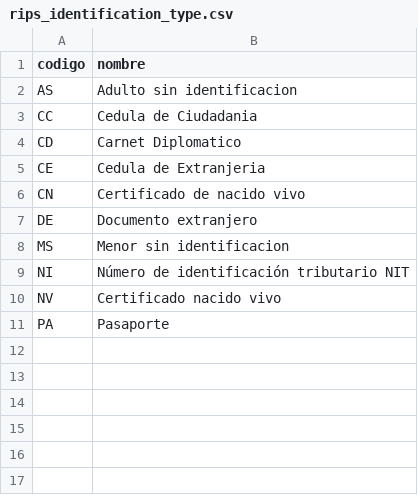
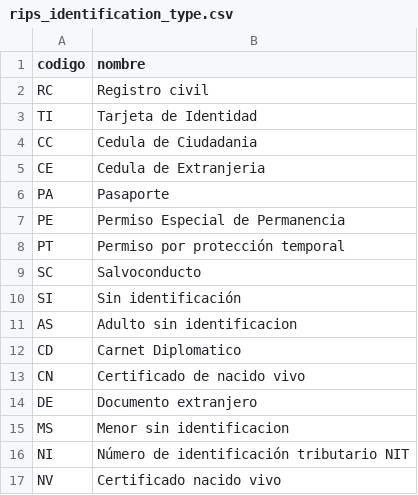
Before and after one commit to myseocompany/aricare-saas, a CSV file: database/seeders/data/rips_identification_type.csv, drawn as a sheet.

```diff
--- a/database/seeders/data/rips_identification_type.csv
+++ b/database/seeders/data/rips_identification_type.csv
@@ -1,6 +1,13 @@
 codigo, nombre
+RC,Registro civil
+TI,Tarjeta de Identidad
+CC,Cedula de Ciudadania
+CE,Cedula de Extranjeria
+PA,Pasaporte
+PE,Permiso Especial de Permanencia
+PT,Permiso por protección temporal
+SC,Salvoconducto
+SI,Sin identificación
 AS,Adulto sin identificacion
-CC,Cedula de Ciudadania
 CD,Carnet Diplomatico
-CE,Cedula de Extranjeria
 CN,Certificado de nacido vivo
@@ -10,2 +17 @@ NI,Número de identificación tributario NIT
 NV,Certificado nacido vivo
-PA,Pasaporte
```
Also changed, not shown: 9 other files.
